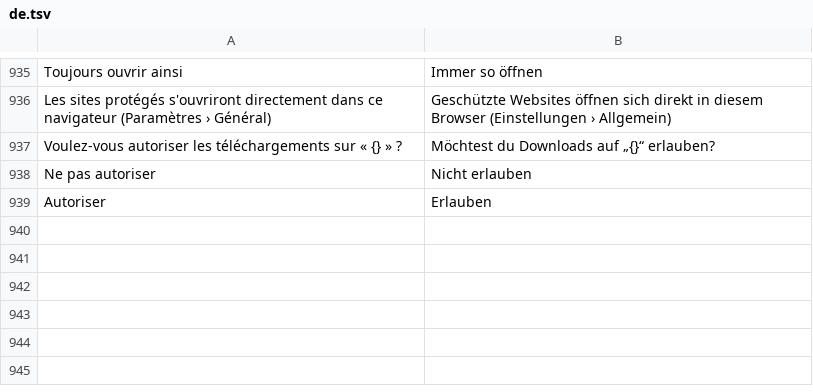
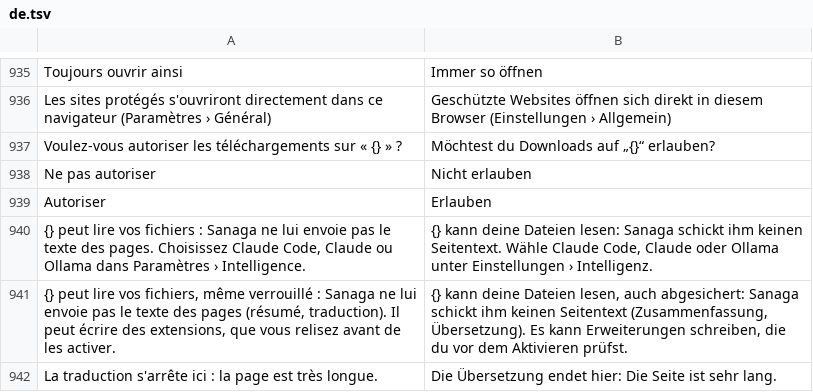
Before and after one commit to grassfieldhq/sanaga, a TSV file: assets/i18n/de.tsv, drawn as a sheet; only a part is shown, gaps mark what is left out.

Commit message:
fix(translate): tool-less assistants only, text-only insertion, bounded and reset
- Page text (translation, summary) only goes to models with no tools and
  no file access: Claude (API), Ollama, and Claude Code started with its
  documented switches (--tools "", --disallowedTools "*",
  --strict-mcp-config, --safe-mode: no CLAUDE.md, hooks or plugins).
  Codex's read-only sandbox and Gemini CLI's default mode can still read
  local files: they are refused for page content, and Settings and the
  error say so (they may still write an extension from the person's own
  description).
- The answer goes into the page as text only (a text node's data, never
  HTML), from Sanaga's isolated world.
- Batches are checked (at most 80 texts, 6000 characters) and capped at
  40 per page.
- Translation is reset when the tab navigates, and answers for a page the
  tab has left are dropped (a generation number).

```diff
--- a/assets/i18n/de.tsv
+++ b/assets/i18n/de.tsv
@@ -939 +939,4 @@ Ne pas autoriser	Nicht erlauben
 Autoriser	Erlauben
+{} peut lire vos fichiers : Sanaga ne lui envoie pas le texte des pages. Choisissez Claude Code, Claude ou Ollama dans Paramètres › Intelligence.	{} kann deine Dateien lesen: Sanaga schickt ihm keinen Seitentext. Wähle Claude Code, Claude oder Ollama unter Einstellungen › Intelligenz.
+{} peut lire vos fichiers, même verrouillé : Sanaga ne lui envoie pas le texte des pages (résumé, traduction). Il peut écrire des extensions, que vous relisez avant de les activer.	{} kann deine Dateien lesen, auch abgesichert: Sanaga schickt ihm keinen Seitentext (Zusammenfassung, Übersetzung). Es kann Erweiterungen schreiben, die du vor dem Aktivieren prüfst.
+La traduction s'arrête ici : la page est très longue.	Die Übersetzung endet hier: Die Seite ist sehr lang.
```
Also changed, not shown: assets/i18n/en.tsv, assets/i18n/es.tsv, 9 other files.
